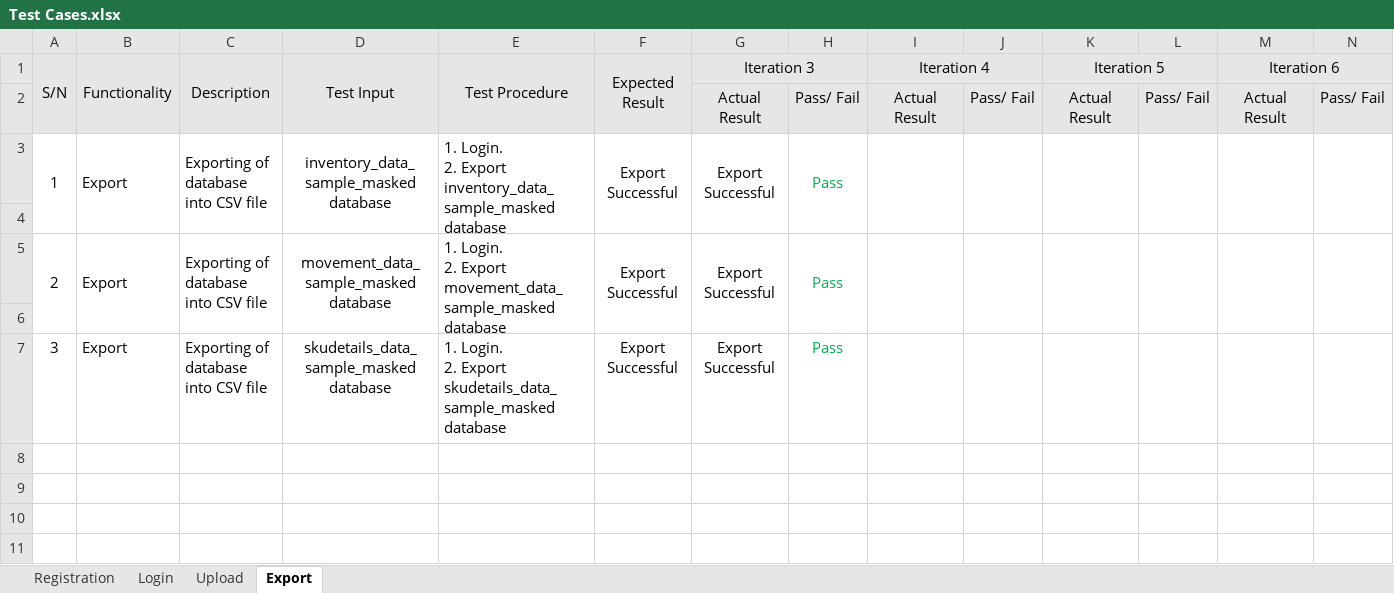
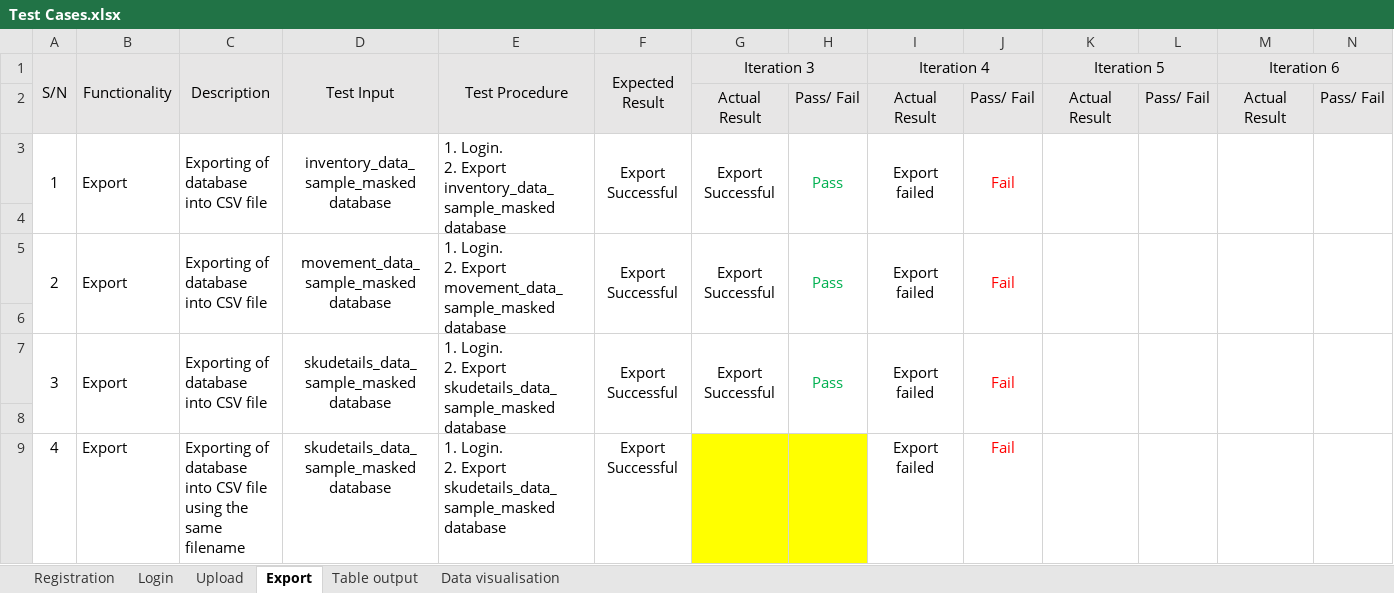
Before and after one commit to Andyayk/Beyond-Ideas, an Excel workbook: Test Cases/Test Cases.xlsx, sheet Export, drawn as a sheet; only a part is shown; values as stored, in another font and other column widths than the file's, no borders; rows hold the shown columns only; ↵ is a line break in a cell; the diff covers the shown part only; the diff names each change by its address in the sheet, - before the commit and + after, or states it on an @@ line.

Commit message:
Finished regression testing for iteration 4 -Updated test cases -Updated bug log and metrics

```diff
--- a/Test Cases/Test Cases.xlsx (sheet Export)
+++ b/Test Cases/Test Cases.xlsx (sheet Export)
+sheet tab: Table output
+sheet tab: Data visualisation
-I3 (Iteration 4): (empty)
+I3 (Iteration 4): Export failed
-J3: (empty)
+J3: Fail
-I5 (Iteration 4): (empty)
+I5 (Iteration 4): Export failed
-J5: (empty)
+J5: Fail
+A7:A8 merged
+B7:B8 merged
+C7:C8 merged
+D7:D8 merged
+E7:E8 merged
+F7:F8 merged
+G7:G8 merged
+H7:H8 merged
-I7 (Iteration 4): (empty)
+I7 (Iteration 4): Export failed
+I7:I8 merged
-J7: (empty)
+J7: Fail
+J7:J8 merged
+K7:K8 merged
+L7:L8 merged
+M7:M8 merged
+N7:N8 merged
+row 8: (empty)
+row 9: 4 | Export | Exporting of database into CSV file ↵ using the same filename | skudetails_data_sample_masked database | 1. Login. ↵ 2. Export skudetails_data_sample_masked database | Export Successful |  |  | Export failed | Fail
```
Also changed, not shown: merged cells elsewhere in this sheet, sheet Upload, sheet Login, sheet Registration, Metrics/Bug Log & Metric.xlsx, 4 other files.
